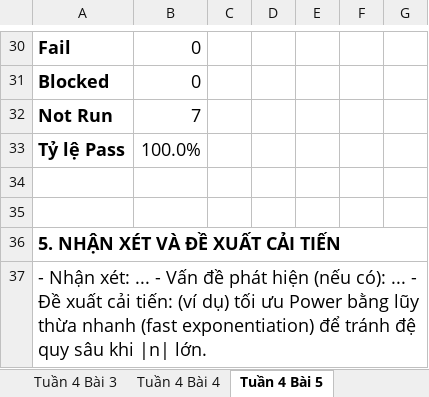
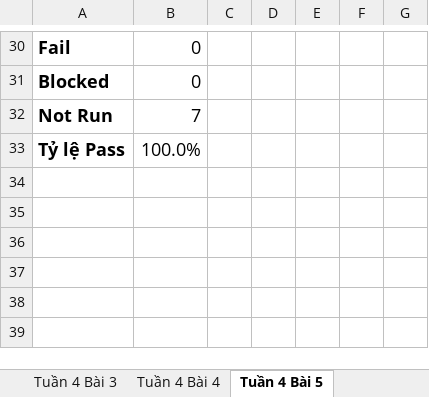
Before and after one commit to dangkhoa18052004/DangVanKhoa, an Excel workbook: TESTER/TUAN4/Báo cáo kiểm thử.xlsx, sheet Tuần 4 Bài 5, drawn as a sheet; only a part is shown, gaps mark what is left out; values as stored, in another font and other column widths than the file's, no borders; charts and pictures not drawn; the diff names each change by its address in the sheet, - before the commit and + after, or states it on an @@ line.

Commit message:
bài tập tuần 4

```diff
--- a/TESTER/TUAN4/Báo cáo kiểm thử.xlsx (sheet Tuần 4 Bài 5)
+++ b/TESTER/TUAN4/Báo cáo kiểm thử.xlsx (sheet Tuần 4 Bài 5)
-row 34: (empty)
-row 35: (empty)
-row 36: 5. NHẬN XÉT VÀ ĐỀ XUẤT CẢI TIẾN
-row 37: - Nhận xét: ... - Vấn đề phát hiện (nếu có): ... - Đề xuất cải tiến: (ví dụ) tối ưu Power bằng lũy thừa nhanh (fast exponentiation) để tránh đệ quy sâu khi |n| lớn.
```
Also changed, not shown: other sheet tabs, charts or pictures, 5 other files.
